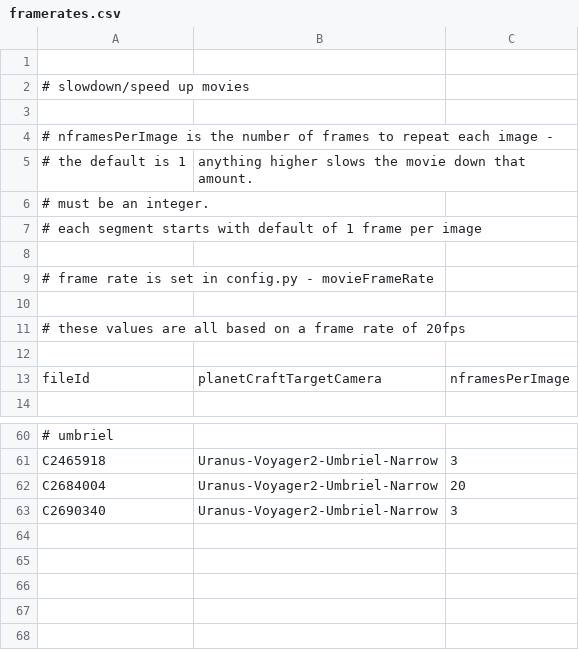
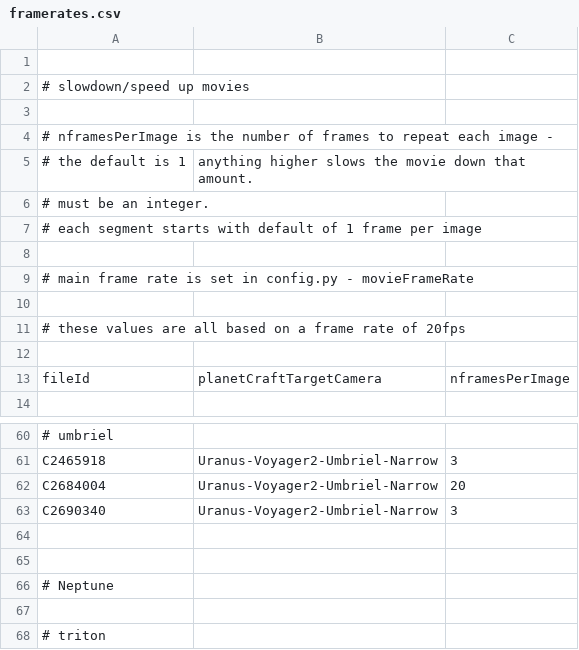
Before and after one commit to bburns/PyVoyager, a CSV file: db/framerates.csv, drawn as a sheet; only a part is shown, gaps mark what is left out.

```diff
--- a/db/framerates.csv
+++ b/db/framerates.csv
@@ -8,3 +8,3 @@
 
-# frame rate is set in config.py - movieFrameRate
+# main frame rate is set in config.py - movieFrameRate
 
@@ -63 +63,6 @@ C2684004,Uranus-Voyager2-Umbriel-Narrow,20
 C2690340,Uranus-Voyager2-Umbriel-Narrow,3
+
+
+# Neptune
+
+# triton
```
Also changed, not shown: db/centering.csv, 5 other files.
